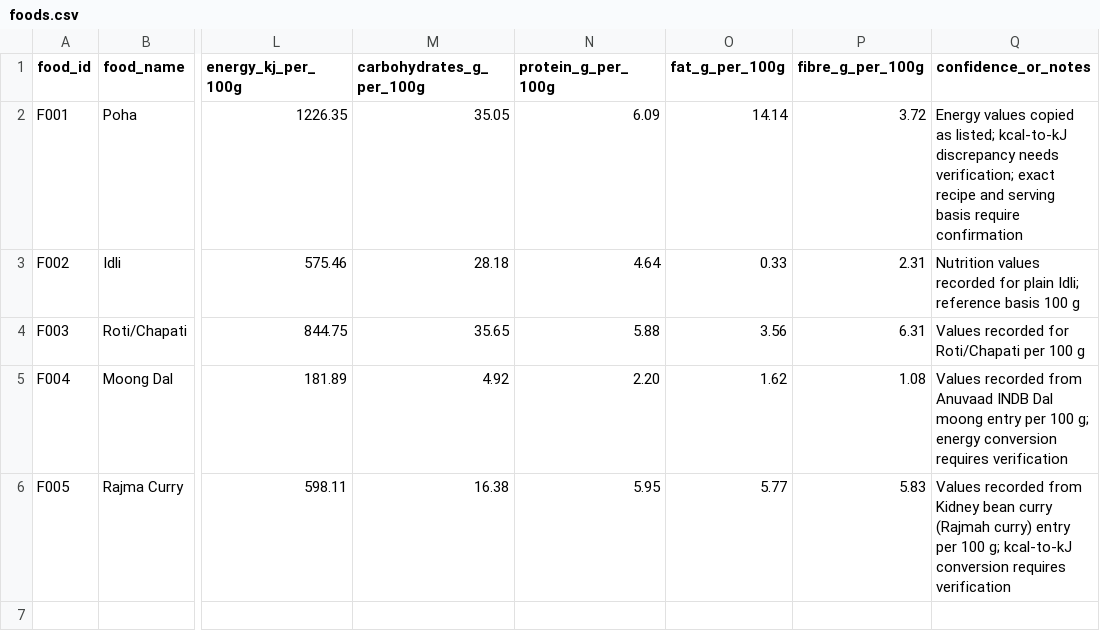
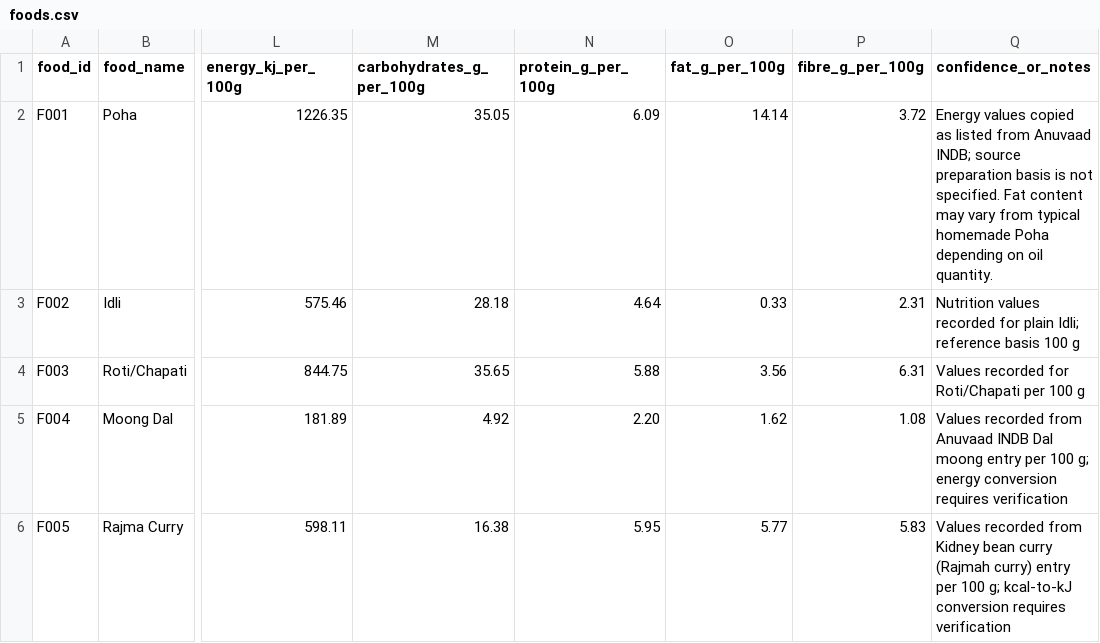
Before and after one commit to VK-9/Indian-food-recognition-platform, a CSV file: data/food/foods.csv, drawn as a sheet; only a part is shown, gaps mark what is left out; the diff names each change by its address in the sheet, - before the commit and + after, or states it on an @@ line.

Commit message:
Revise Poha entry in foods.csv
Updated notes for Poha to clarify energy values and preparation basis.

```diff
--- a/data/food/foods.csv
+++ b/data/food/foods.csv
-Q2 (confidence_or_notes): …copied as listed; kcal-to-kJ discrepancy needs verification; exact recipe and serving basis require confirmation
+Q2 (confidence_or_notes): …copied as listed from Anuvaad INDB; source preparation basis is not specified. Fat content may vary from typical homemade Poha depending on oil quantity.
```
